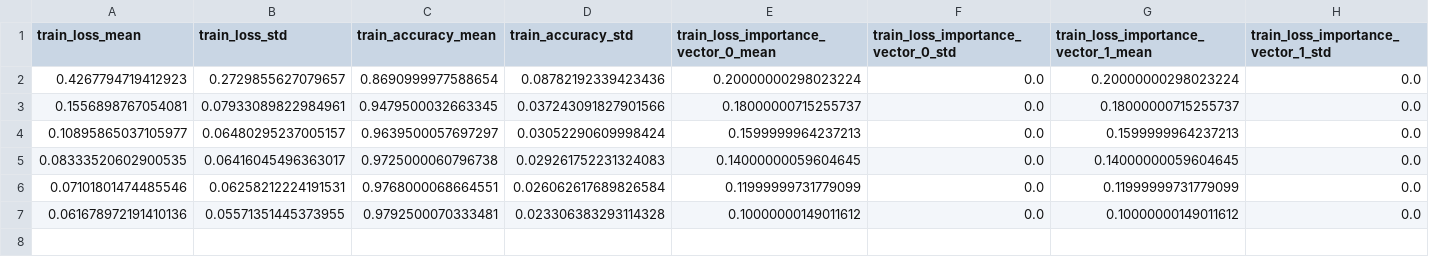
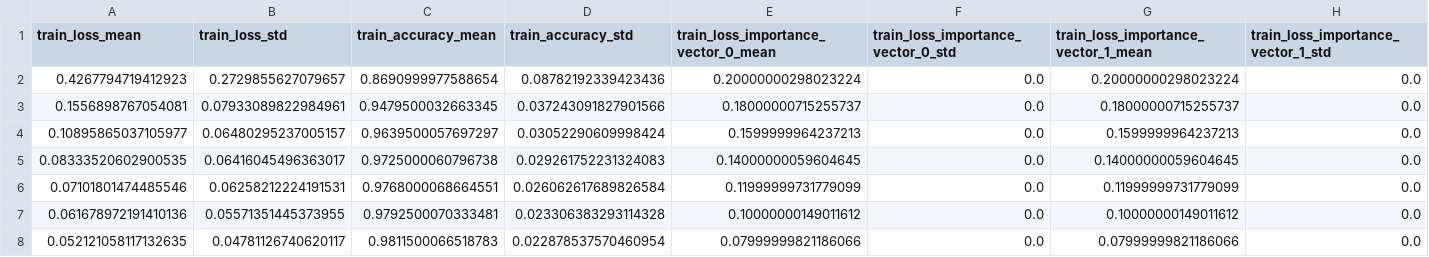
Before and after one commit to JMackie80/HowToTrainYourMAMLPytorch, a CSV file: omniglot_maml++_1_8_0.1_64_5_1/logs/summary_statistics.csv, drawn as a sheet; only a part is shown; rows hold the shown columns only; the diff names each change by its address in the sheet, - before the commit and + after, or states it on an @@ line.

Commit message:
partial maml++

```diff
--- a/omniglot_maml++_1_8_0.1_64_5_1/logs/summary_statistics.csv
+++ b/omniglot_maml++_1_8_0.1_64_5_1/logs/summary_statistics.csv
+row 8: 0.052121058117132635 | 0.04781126740620117 | 0.9811500066518783 | 0.022878537570460954 | 0.07999999821186066 | 0.0 | 0.07999999821186066 | 0.0
```
Also changed, not shown: 2 other files.
